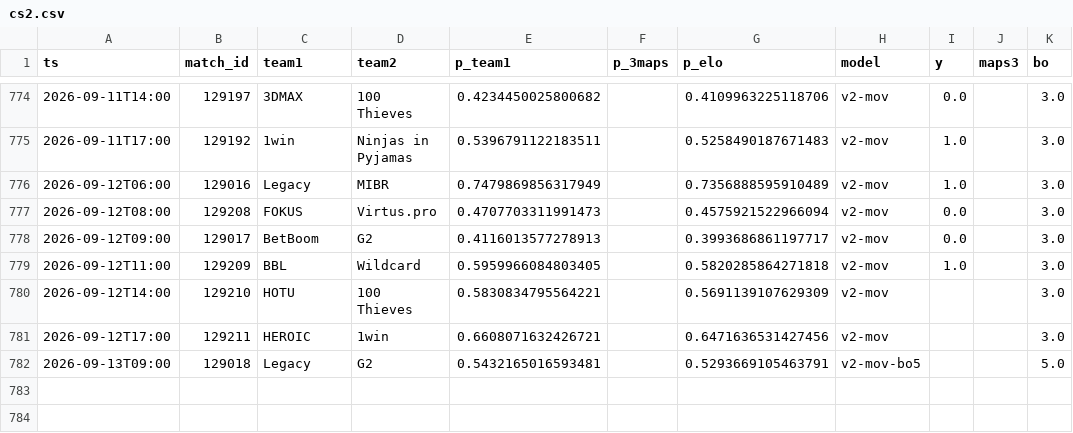
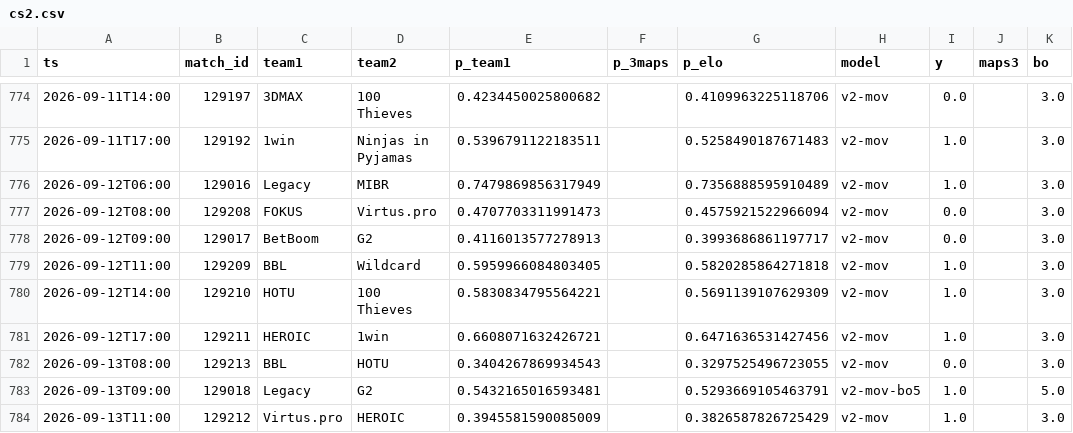
Before and after one commit to azcal/forecasting-lab, a CSV file: data/cs2.csv, drawn as a sheet; only a part is shown, gaps mark what is left out.

```diff
--- a/data/cs2.csv
+++ b/data/cs2.csv
@@ -779,4 +779,6 @@ ts,match_id,team1,team2,p_team1,p_3maps,p_elo,model,y,maps3,bo
 2026-09-12T11:00,129209,BBL,Wildcard,0.5959966084803405,,0.5820285864271818,v2-mov,1.0,,3.0
-2026-09-12T14:00,129210,HOTU,100 Thieves,0.5830834795564221,,0.5691139107629309,v2-mov,,,3.0
-2026-09-12T17:00,129211,HEROIC,1win,0.6608071632426721,,0.6471636531427456,v2-mov,,,3.0
-2026-09-13T09:00,129018,Legacy,G2,0.5432165016593481,,0.5293669105463791,v2-mov-bo5,,,5.0
+2026-09-12T14:00,129210,HOTU,100 Thieves,0.5830834795564221,,0.5691139107629309,v2-mov,1.0,,3.0
+2026-09-12T17:00,129211,HEROIC,1win,0.6608071632426721,,0.6471636531427456,v2-mov,1.0,,3.0
+2026-09-13T08:00,129213,BBL,HOTU,0.3404267869934543,,0.3297525496723055,v2-mov,0.0,,3.0
+2026-09-13T09:00,129018,Legacy,G2,0.5432165016593481,,0.5293669105463791,v2-mov-bo5,1.0,,5.0
+2026-09-13T11:00,129212,Virtus.pro,HEROIC,0.3945581590085009,,0.3826587826725429,v2-mov,1.0,,3.0
```
Also changed, not shown: data/mma.csv, data/picks.csv, 4 other files.
